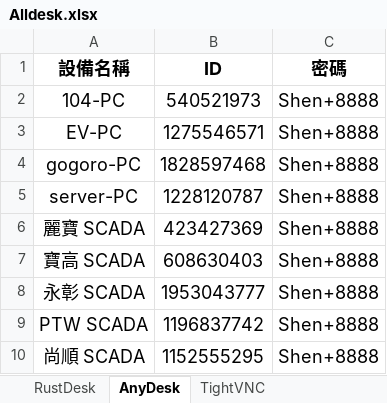
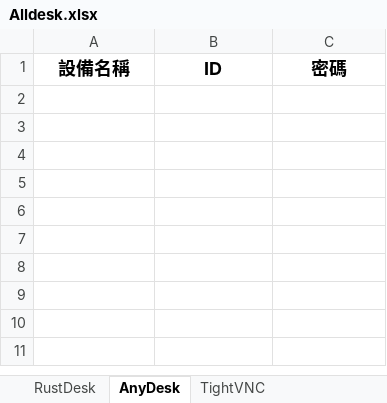
Before and after one commit to lioil1020-ship-it/Alldesk, an Excel workbook: Alldesk.xlsx, sheet AnyDesk, drawn as a sheet; values as stored, in another font and other column widths than the file's, no borders; the diff names each change by its address in the sheet, - before the commit and + after, or states it on an @@ line.

```diff
--- a/Alldesk.xlsx (sheet AnyDesk)
+++ b/Alldesk.xlsx (sheet AnyDesk)
-row 2: 104-PC | 540521973 | Shen+8888
-row 3: EV-PC | 1275546571 | Shen+8888
-row 4: gogoro-PC | 1828597468 | Shen+8888
-row 5: server-PC | 1228120787 | Shen+8888
-row 6: 麗寶 SCADA | 423427369 | Shen+8888
-row 7: 寶高 SCADA | 608630403 | Shen+8888
-row 8: 永彰 SCADA | 1953043777 | Shen+8888
-row 9: PTW SCADA | 1196837742 | Shen+8888
-row 10: 尚順 SCADA | 1152555295 | Shen+8888
```
Also changed, not shown: sheet RustDesk, sheet TightVNC.
